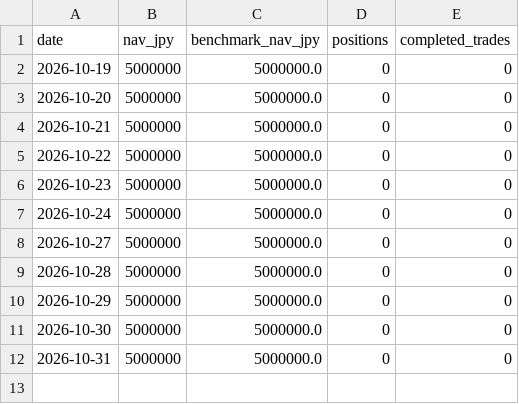
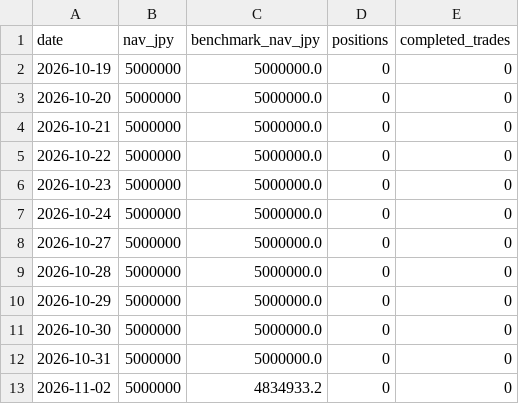
Before and after one commit to singingdog47/nvestment-quant, a CSV file: data/ai_ma_shadow/equity_curve.csv, drawn as a sheet.

```diff
--- a/data/ai_ma_shadow/equity_curve.csv
+++ b/data/ai_ma_shadow/equity_curve.csv
@@ -12 +12,2 @@ date,nav_jpy,benchmark_nav_jpy,positions,completed_trades
 2026-10-31,5000000,5000000.0,0,0
+2026-11-02,5000000,4834933.2,0,0
```
Also changed, not shown: 6 other files.
